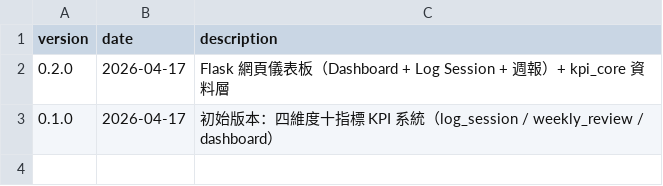
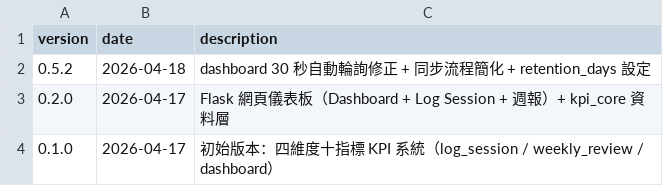
Before and after one commit to Kita731/TOKEN-KPI, a CSV file: version_log.csv, drawn as a sheet.

```diff
--- a/version_log.csv
+++ b/version_log.csv
@@ -1,2 +1,3 @@
 version,date,description
+0.5.2,2026-04-18,dashboard 30 秒自動輪詢修正 + 同步流程簡化 + retention_days 設定
 0.2.0,2026-04-17,Flask 網頁儀表板（Dashboard + Log Session + 週報）+ kpi_core 資料層
```
Also changed, not shown: data/sessions.csv, 5 other files.
